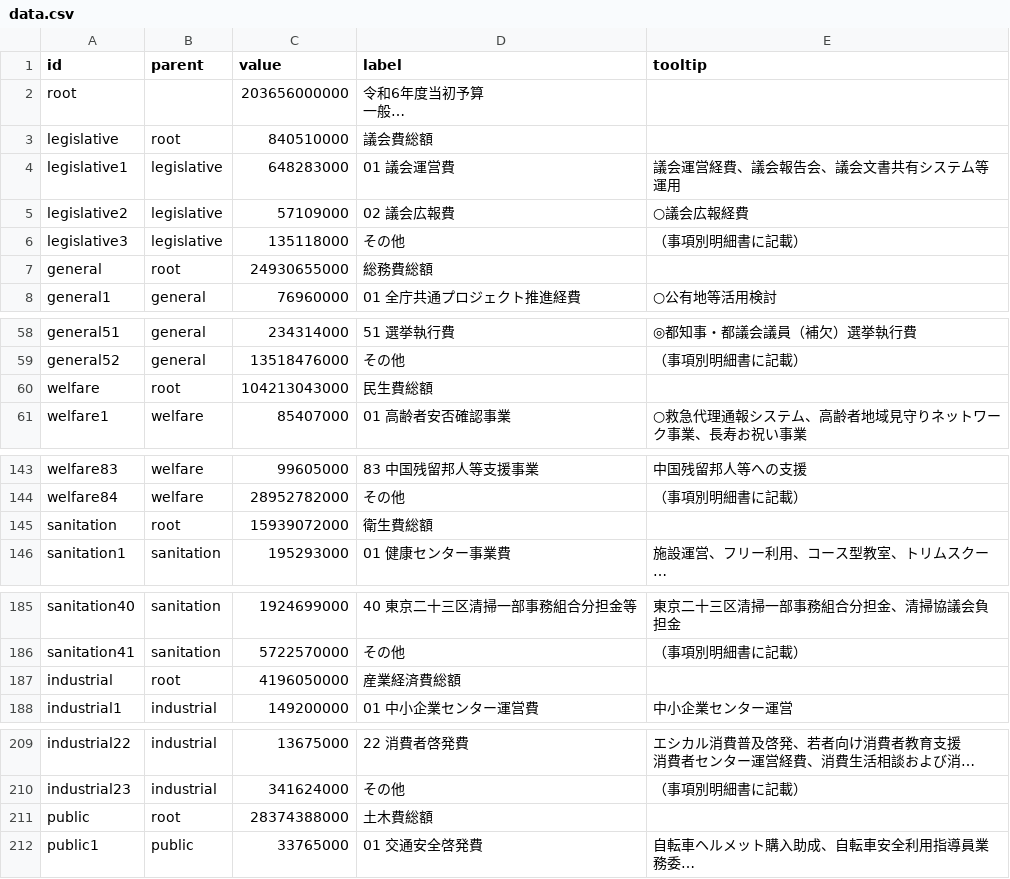
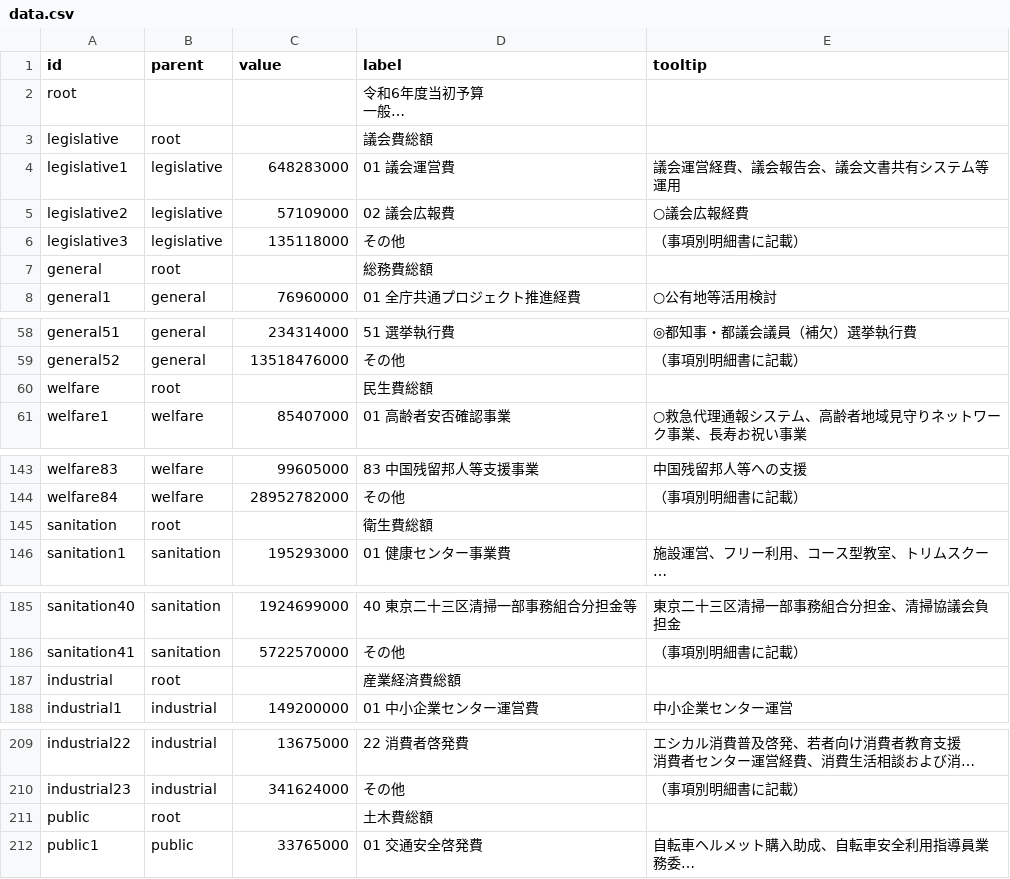
Before and after one commit to datadrivenpapa/datadrivenpapa.github.io, a CSV file: data.csv, drawn as a sheet; only a part is shown, gaps mark what is left out; long unchanged cells end in …; the diff covers the shown part only; the diff names each change by its address in the sheet, - before the commit and + after, or states it on an @@ line.

Commit message:
update

```diff
--- a/data.csv
+++ b/data.csv
-C2 (value): 203656000000
+C2 (value): (empty)
-C3 (value): 840510000
+C3 (value): (empty)
-C7 (value): 24930655000
+C7 (value): (empty)
-C60 (value): 104213043000
+C60 (value): (empty)
-C145 (value): 15939072000
+C145 (value): (empty)
-C187 (value): 4196050000
+C187 (value): (empty)
-C211 (value): 28374388000
+C211 (value): (empty)
```
Also changed, not shown: 1 edited cell elsewhere in this file.
